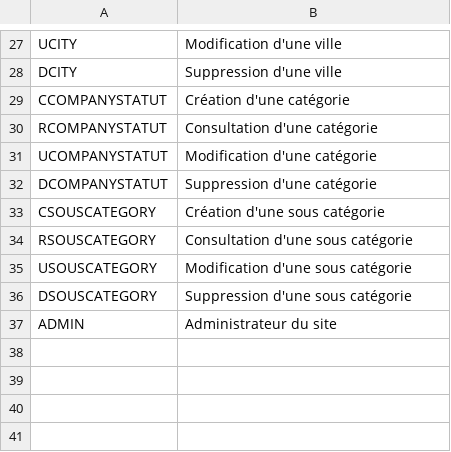
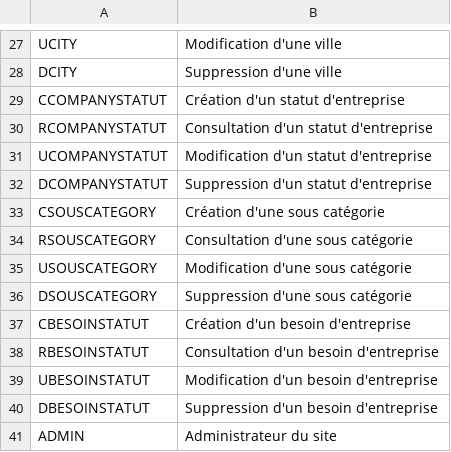
Before and after one commit to AndreasAdelson/sakabay, a CSV file: sakabay/config/doctrine/ref/fonctions.csv, drawn as a sheet; only a part is shown, gaps mark what is left out.

Commit message:
Ajout besoin en cours

```diff
--- a/sakabay/config/doctrine/ref/fonctions.csv
+++ b/sakabay/config/doctrine/ref/fonctions.csv
@@ -28,6 +28,6 @@ UCITY; Modification d'une ville
 DCITY; Suppression d'une ville
-CCOMPANYSTATUT; Création d'une catégorie
-RCOMPANYSTATUT; Consultation d'une catégorie
-UCOMPANYSTATUT; Modification d'une catégorie
-DCOMPANYSTATUT; Suppression d'une catégorie
+CCOMPANYSTATUT; Création d'un statut d'entreprise
+RCOMPANYSTATUT; Consultation d'un statut d'entreprise
+UCOMPANYSTATUT; Modification d'un statut d'entreprise
+DCOMPANYSTATUT; Suppression d'un statut d'entreprise
 CSOUSCATEGORY; Création d'une sous catégorie
@@ -36,2 +36,6 @@ USOUSCATEGORY; Modification d'une sous catégorie
 DSOUSCATEGORY; Suppression d'une sous catégorie
+CBESOINSTATUT; Création d'un besoin d'entreprise
+RBESOINSTATUT; Consultation d'un besoin d'entreprise
+UBESOINSTATUT; Modification d'un besoin d'entreprise
+DBESOINSTATUT; Suppression d'un besoin d'entreprise
 ADMIN; Administrateur du site
```
Also changed, not shown: sakabay/config/doctrine/ref/roles.csv, 45 other files.
